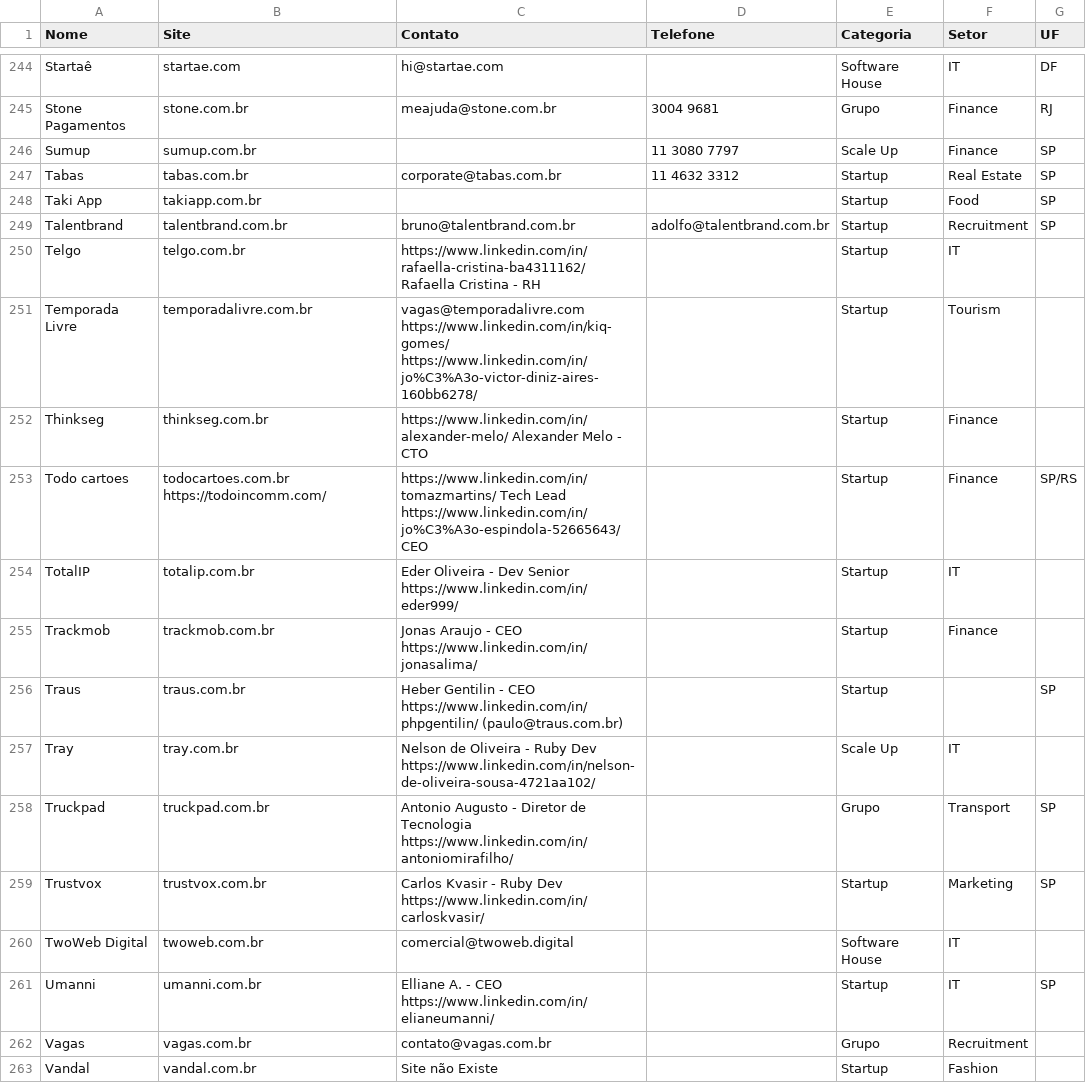
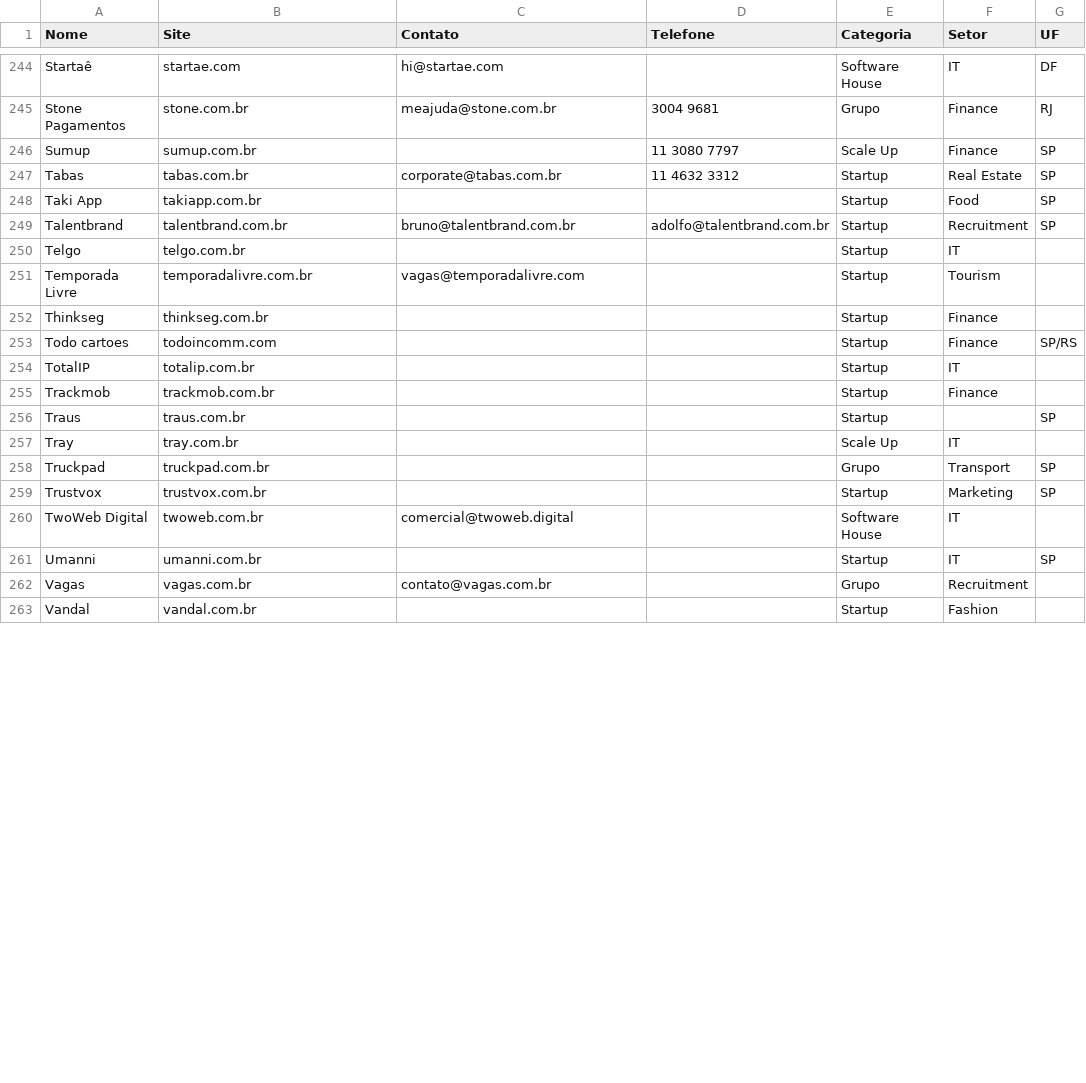
Before and after one commit to rubinostrilhos/empresas-rb, a CSV file: lib/assets/data/2024.02.20_empresas_Ruby_on_Rails.csv, drawn as a sheet; only a part is shown, gaps mark what is left out; the diff covers the shown part only.

```diff
--- a/lib/assets/data/2024.02.20_empresas_Ruby_on_Rails.csv
+++ b/lib/assets/data/2024.02.20_empresas_Ruby_on_Rails.csv
@@ -249,15 +249,15 @@ Taki App,takiapp.com.br,,,Startup,Food,SP
 Talentbrand,talentbrand.com.br,bruno@talentbrand.com.br,adolfo@talentbrand.com.br,Startup,Recruitment,SP
-Telgo,telgo.com.br,https://www.linkedin.com/in/rafaella-cristina-ba4311162/  Rafaella Cristina - RH,,Startup,IT,
-Temporada Livre,temporadalivre.com.br,vagas@temporadalivre.com  https://www.linkedin.com/in/kiq-gomes/  https://www.linkedin.com/in/jo%C3%A3o-victor-diniz-aires-160bb6278/,,Startup,Tourism,
-Thinkseg,thinkseg.com.br,https://www.linkedin.com/in/alexander-melo/ Alexander Melo - CTO,,Startup,Finance,
-Todo cartoes,todocartoes.com.br   https://todoincomm.com/,https://www.linkedin.com/in/tomazmartins/ Tech Lead https://www.linkedin.com/in/jo%C3%A3o-espindola-52665643/  CEO,,Startup,Finance,SP/RS
-TotalIP,totalip.com.br,Eder Oliveira - Dev Senior https://www.linkedin.com/in/eder999/,,Startup,IT,
-Trackmob,trackmob.com.br,Jonas Araujo - CEO https://www.linkedin.com/in/jonasalima/,,Startup,Finance,
-Traus,traus.com.br,Heber Gentilin - CEO https://www.linkedin.com/in/phpgentilin/  (paulo@traus.com.br),,Startup,,SP
-Tray,tray.com.br,Nelson de Oliveira  - Ruby Dev https://www.linkedin.com/in/nelson-de-oliveira-sousa-4721aa102/,,Scale Up,IT,
-Truckpad,truckpad.com.br,Antonio Augusto - Diretor de Tecnologia https://www.linkedin.com/in/antoniomirafilho/,,Grupo,Transport,SP
-Trustvox,trustvox.com.br,Carlos Kvasir - Ruby Dev https://www.linkedin.com/in/carloskvasir/,,Startup,Marketing,SP
+Telgo,telgo.com.br,,,Startup,IT,
+Temporada Livre,temporadalivre.com.br,vagas@temporadalivre.com,,Startup,Tourism,
+Thinkseg,thinkseg.com.br,,,Startup,Finance,
+Todo cartoes,todoincomm.com,,,Startup,Finance,SP/RS
+TotalIP,totalip.com.br,,,Startup,IT,
+Trackmob,trackmob.com.br,,,Startup,Finance,
+Traus,traus.com.br,,,Startup,,SP
+Tray,tray.com.br,,,Scale Up,IT,
+Truckpad,truckpad.com.br,,,Grupo,Transport,SP
+Trustvox,trustvox.com.br,,,Startup,Marketing,SP
 TwoWeb Digital,twoweb.com.br,comercial@twoweb.digital,,Software House,IT,
-Umanni,umanni.com.br,Elliane A. - CEO  https://www.linkedin.com/in/elianeumanni/,,Startup,IT,SP
+Umanni,umanni.com.br,,,Startup,IT,SP
 Vagas,vagas.com.br,contato@vagas.com.br,,Grupo,Recruitment,
-Vandal,vandal.com.br,Site não Existe,,Startup,Fashion,
+Vandal,vandal.com.br,,,Startup,Fashion,
```
Also changed, not shown: 24 edited cells elsewhere in this file, 2 other files.
